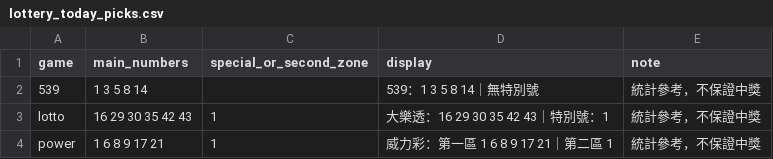
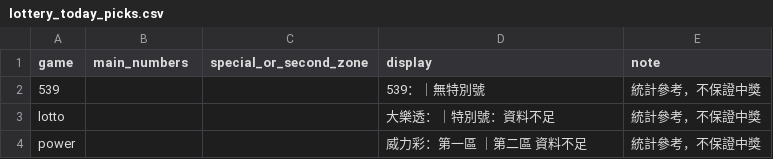
Before and after one commit to pigboy922-dot/lottery-cloud, a CSV file: output/lottery_today_picks.csv, drawn as a sheet.

```diff
--- a/output/lottery_today_picks.csv
+++ b/output/lottery_today_picks.csv
@@ -1,4 +1,4 @@
 game,main_numbers,special_or_second_zone,display,note
-539,1 3 5 8 14,,539：1 3 5 8 14｜無特別號,統計參考，不保證中獎
-lotto,16 29 30 35 42 43,1,大樂透：16 29 30 35 42 43｜特別號：1,統計參考，不保證中獎
-power,1 6 8 9 17 21,1,威力彩：第一區 1 6 8 9 17 21｜第二區 1,統計參考，不保證中獎
+539,,,539：｜無特別號,統計參考，不保證中獎
+lotto,,,大樂透：｜特別號：資料不足,統計參考，不保證中獎
+power,,,威力彩：第一區 ｜第二區 資料不足,統計參考，不保證中獎
```
Also changed, not shown: 7 other files.
